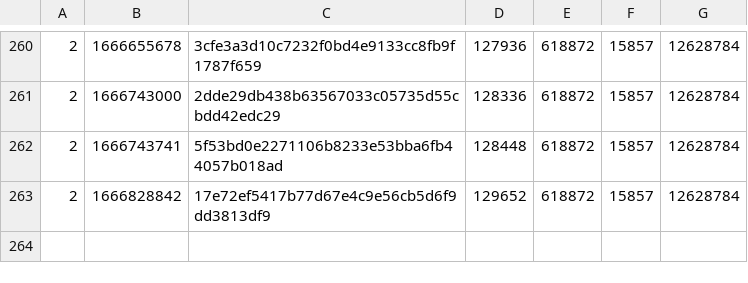
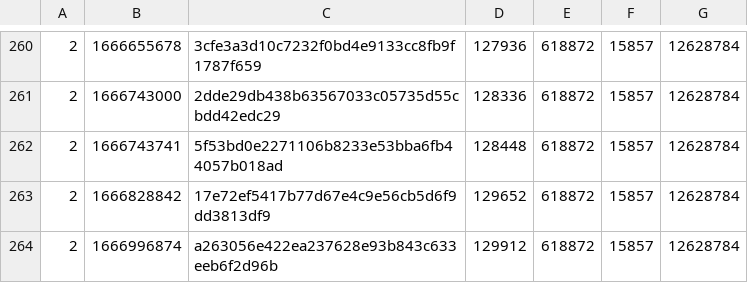
Before and after one commit to SAT-R/sa2, a CSV file: reports/progress-sa2-matching.csv, drawn as a sheet; only a part is shown, gaps mark what is left out.

```diff
--- a/reports/progress-sa2-matching.csv
+++ b/reports/progress-sa2-matching.csv
@@ -263 +263,2 @@
 2,1666828842,17e72ef5417b77d67e4c9e56cb5d6f9dd3813df9,129652,618872,15857,12628784
+2,1666996874,a263056e422ea237628e93b843c633eeb6f2d96b,129912,618872,15857,12628784
```
Also changed, not shown: reports/progress-sa2-nonmatching.csv, 1 other file.
